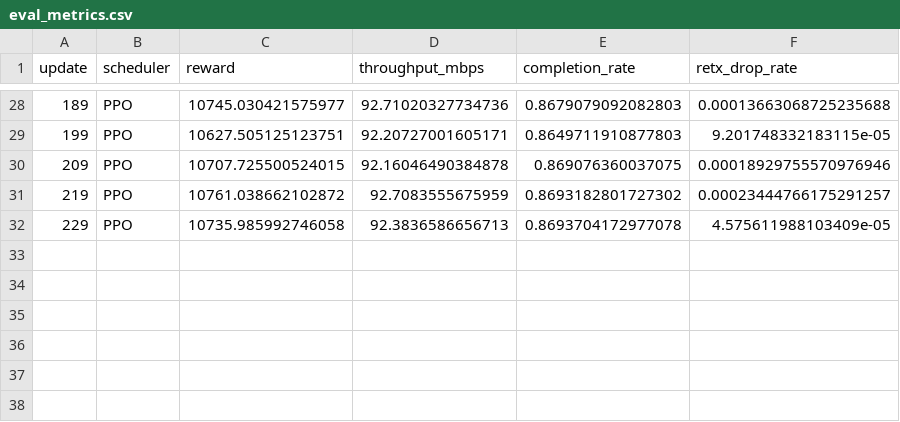
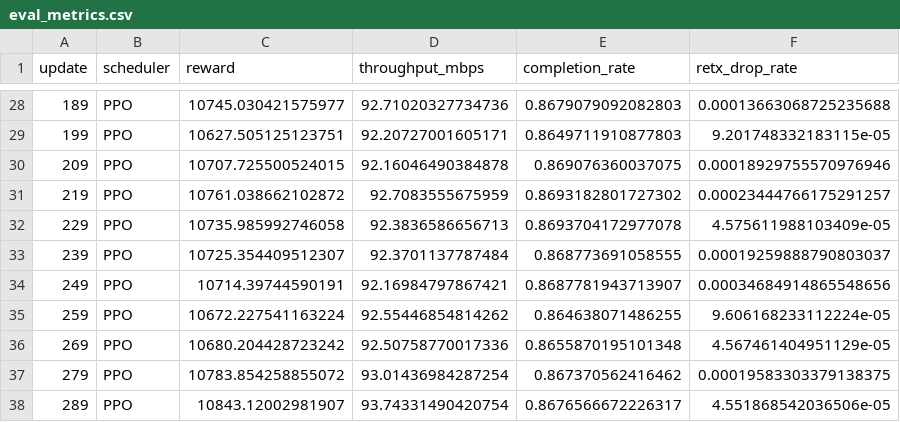
Before and after one commit to MINYEHOO/ML-DRL-Scheduler, a CSV file: Run4/GenieFineTune/csv_logs/eval_metrics.csv, drawn as a sheet; only a part is shown, gaps mark what is left out.

```diff
--- a/Run4/GenieFineTune/csv_logs/eval_metrics.csv
+++ b/Run4/GenieFineTune/csv_logs/eval_metrics.csv
@@ -32 +32,7 @@ update,scheduler,reward,throughput_mbps,completion_rate,retx_drop_rate
 229,PPO,10735.985992746058,92.3836586656713,0.8693704172977078,4.575611988103409e-05
+239,PPO,10725.354409512307,92.3701137787484,0.868773691058555,0.00019259888790803037
+249,PPO,10714.39744590191,92.16984797867421,0.8687781943713907,0.00034684914865548656
+259,PPO,10672.227541163224,92.55446854814262,0.864638071486255,9.606168233112224e-05
+269,PPO,10680.204428723242,92.50758770017336,0.8655870195101348,4.567461404951129e-05
+279,PPO,10783.854258855072,93.01436984287254,0.867370562416462,0.00019583303379138375
+289,PPO,10843.12002981907,93.74331490420754,0.8676566672226317,4.551868542036506e-05
```
Also changed, not shown: Run4/GenieL2b/csv_logs/eval_metrics.csv, Run4/QueueHighLoad/csv_logs/eval_metrics.csv, 42 other files.
